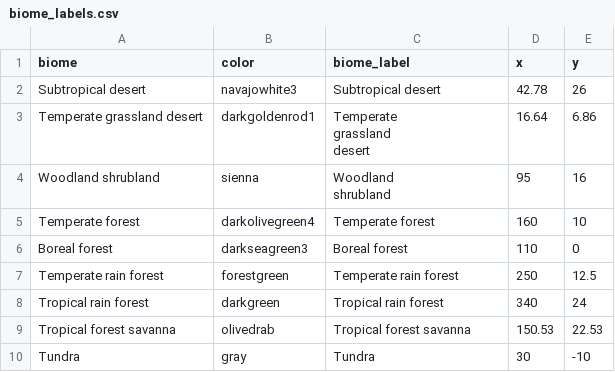
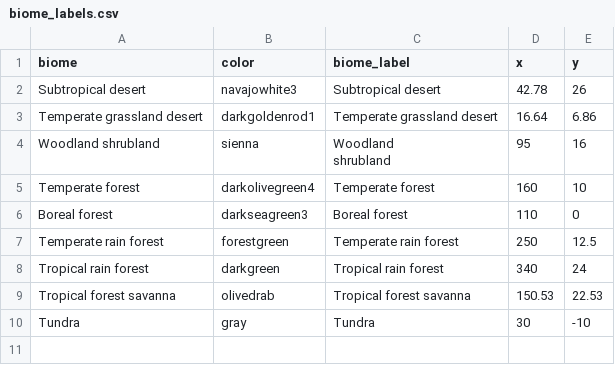
Before and after one commit to ashiklom/rspecan, a CSV file: data/biome_labels.csv, drawn as a sheet.

```diff
--- a/data/biome_labels.csv
+++ b/data/biome_labels.csv
@@ -2,5 +2,3 @@ biome;color;biome_label;x;y
 Subtropical desert;navajowhite3;Subtropical desert;42.78;26
-Temperate grassland desert;darkgoldenrod1;"Temperate
-grassland
-desert";16.64;6.86
+Temperate grassland desert;darkgoldenrod1;"Temperate grassland desert";16.64;6.86
 Woodland shrubland;sienna;"Woodland
```
Also changed, not shown: 9 other files.
